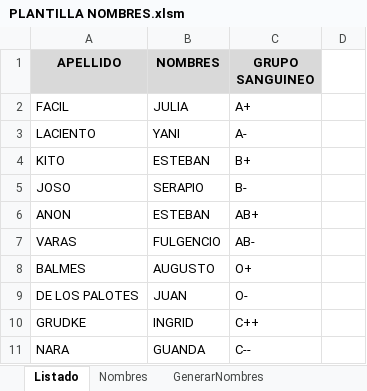
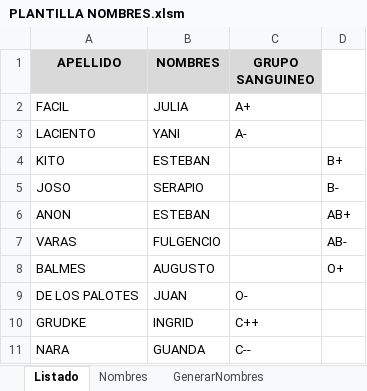
Before and after one commit to edgardoraul/archivos_bat, an Excel workbook: PLANTILLA NOMBRES.xlsm, sheet Listado, drawn as a sheet; values as stored, in another font and other column widths than the file's, no borders; the diff names each change by its address in the sheet, - before the commit and + after, or states it on an @@ line.

```diff
--- a/PLANTILLA NOMBRES.xlsm (sheet Listado)
+++ b/PLANTILLA NOMBRES.xlsm (sheet Listado)
-C4 (GRUPO SANGUINEO): B+
+C4 (GRUPO SANGUINEO): (empty)
-D4: (empty)
+D4: B+
-C5 (GRUPO SANGUINEO): B-
+C5 (GRUPO SANGUINEO): (empty)
-D5: (empty)
+D5: B-
-C6 (GRUPO SANGUINEO): AB+
+C6 (GRUPO SANGUINEO): (empty)
-D6: (empty)
+D6: AB+
-C7 (GRUPO SANGUINEO): AB-
+C7 (GRUPO SANGUINEO): (empty)
-D7: (empty)
+D7: AB-
-C8 (GRUPO SANGUINEO): O+
+C8 (GRUPO SANGUINEO): (empty)
-D8: (empty)
+D8: O+
```
Also changed, not shown: sheet Nombres, charts or pictures, PISTOLERAS.xlsm, Planilla Cursos.xlsm, 1 other file.
